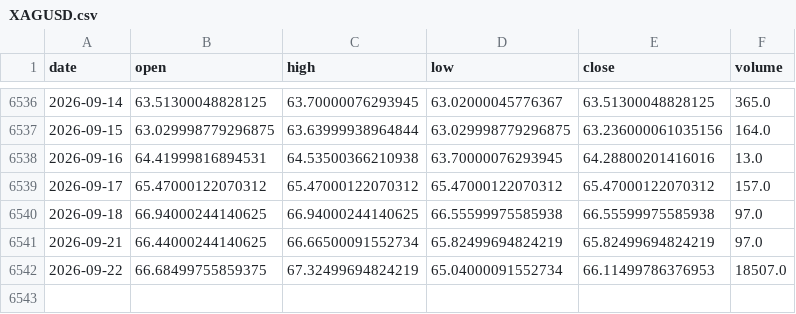
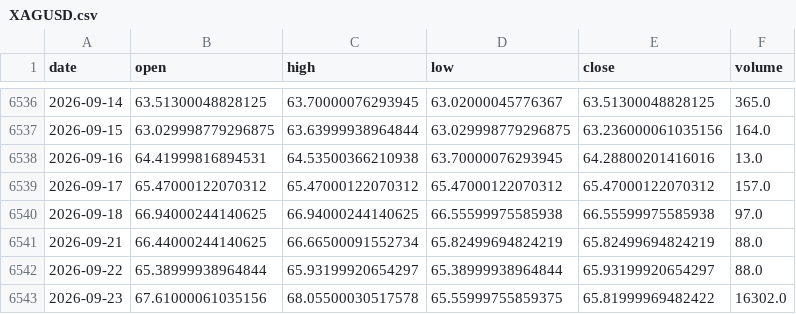
Before and after one commit to amincato/GOLDSTEIN, a CSV file: data/cache/XAGUSD.csv, drawn as a sheet; only a part is shown, gaps mark what is left out.

```diff
--- a/data/cache/XAGUSD.csv
+++ b/data/cache/XAGUSD.csv
@@ -6540,3 +6540,4 @@ date,open,high,low,close,volume
 2026-09-18,66.94000244140625,66.94000244140625,66.55599975585938,66.55599975585938,97.0
-2026-09-21,66.44000244140625,66.66500091552734,65.82499694824219,65.82499694824219,97.0
-2026-09-22,66.68499755859375,67.32499694824219,65.04000091552734,66.11499786376953,18507.0
+2026-09-21,66.44000244140625,66.66500091552734,65.82499694824219,65.82499694824219,88.0
+2026-09-22,65.38999938964844,65.93199920654297,65.38999938964844,65.93199920654297,88.0
+2026-09-23,67.61000061035156,68.05500030517578,65.55999755859375,65.81999969482422,16302.0
```
Also changed, not shown: data/cache/BTC.csv, data/cache/WTI.csv, 20 other files.
